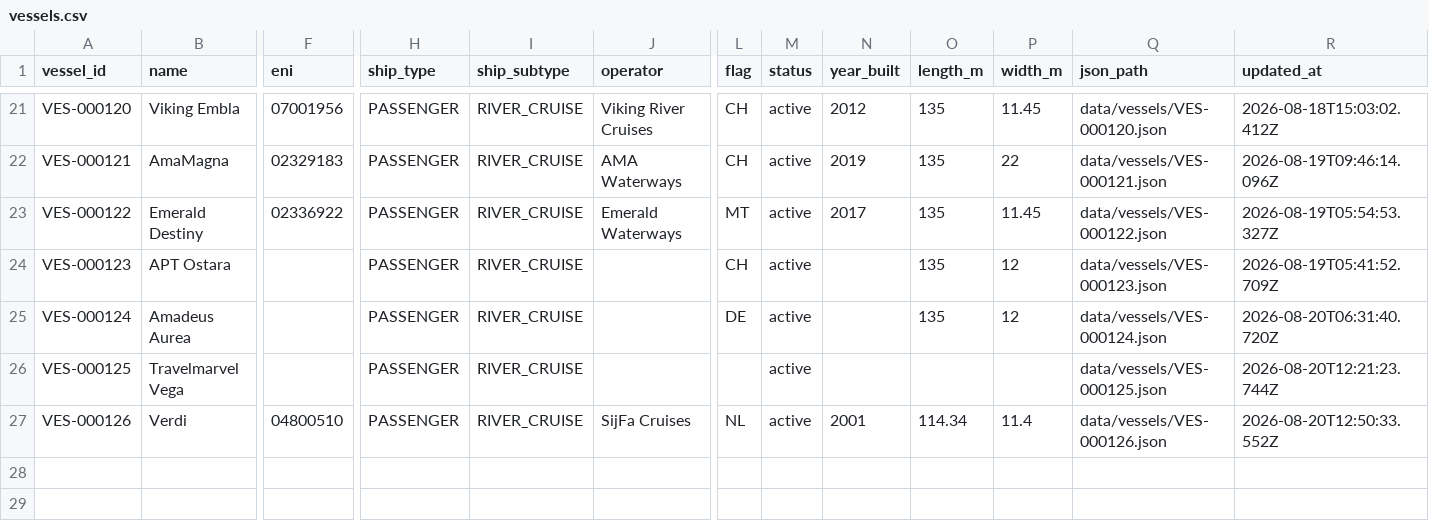
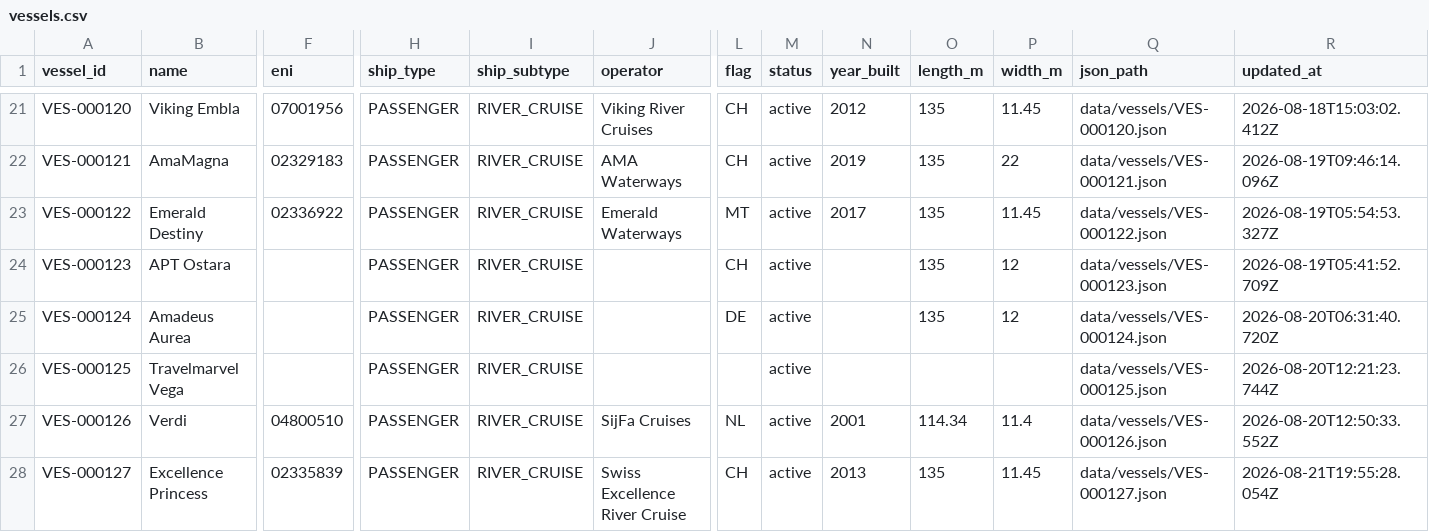
Before and after one commit to ugnet90/danube-vessel-log, a CSV file: data/vessels.csv, drawn as a sheet; only a part is shown, gaps mark what is left out; rows hold the shown columns only; the diff names each change by its address in the sheet, - before the commit and + after, or states it on an @@ line.

```diff
--- a/data/vessels.csv
+++ b/data/vessels.csv
+row 28: VES-000127 | Excellence Princess | 02335839 | PASSENGER | RIVER_CRUISE | Swiss Excellence River Cruise | CH | active | 2013 | 135 | 11.45 | data/vessels/VES-000127.json | 2026-08-21T19:55:28.054Z
```
Also changed, not shown: 4 other files.
